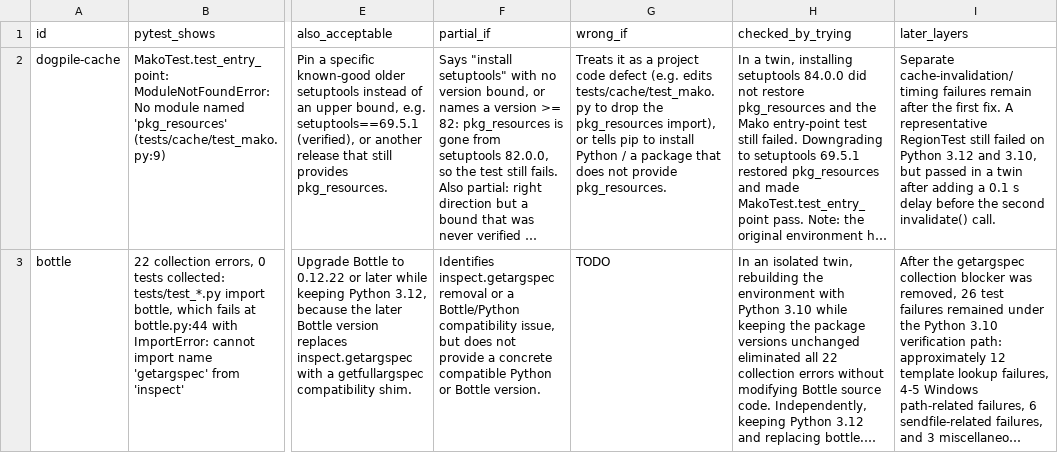
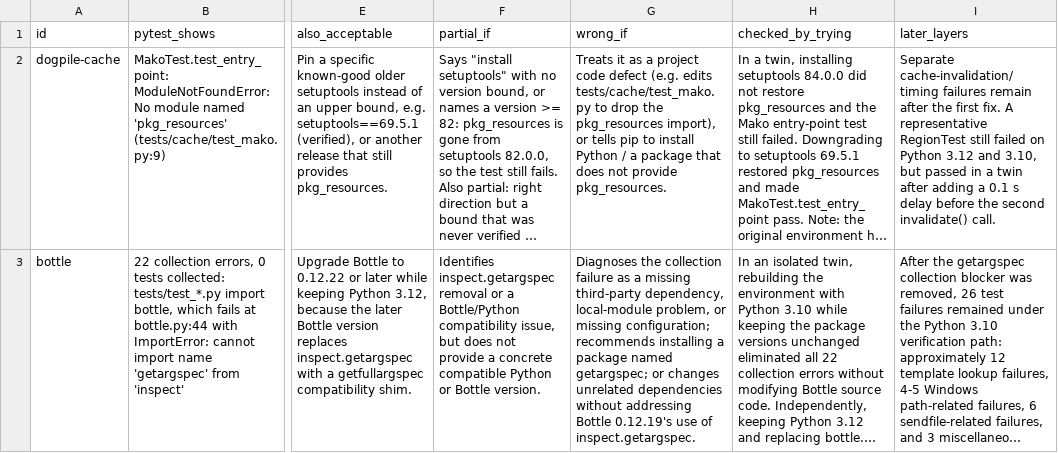
Before and after one commit to creazydiamond/fixfirst-heldout, a CSV file: labels-A.csv, drawn as a sheet; only a part is shown, gaps mark what is left out; long unchanged cells end in …; the diff names each change by its address in the sheet, - before the commit and + after, or states it on an @@ line.

Commit message:
Add bottle wrong_if

```diff
--- a/labels-A.csv
+++ b/labels-A.csv
-G3 (wrong_if): TODO
+G3 (wrong_if): Diagnoses the collection failure as a missing third-party dependency, local-module problem, or missing configuration; recommends installing a package named getargspec; or changes unrelated dependencies without addressing Bottle 0.12.19's use of inspect.getargspec.
```
